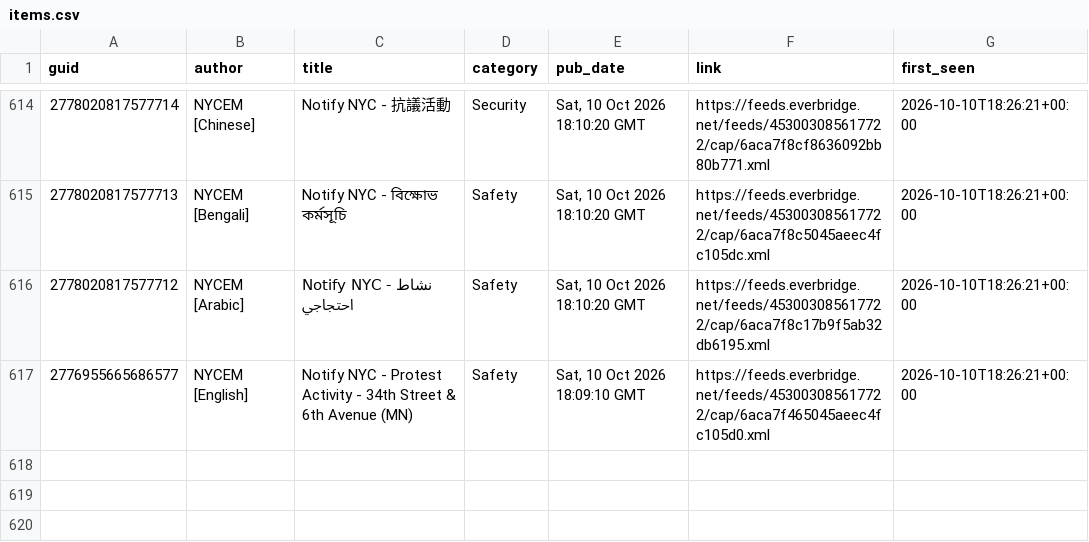
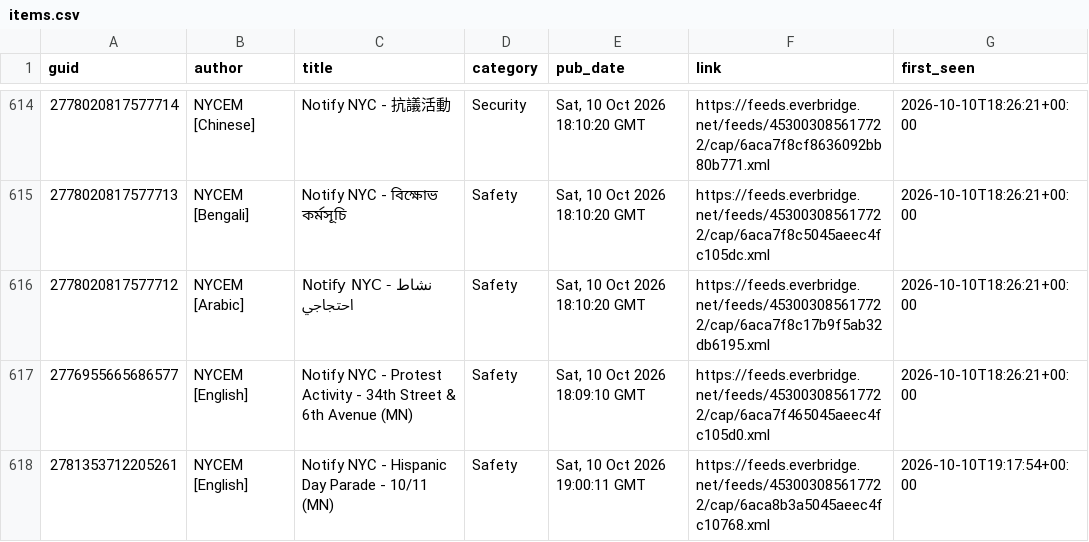
Before and after one commit to BetaNYC/q-map, a CSV file: data/archive/alerts/items.csv, drawn as a sheet; only a part is shown, gaps mark what is left out.

```diff
--- a/data/archive/alerts/items.csv
+++ b/data/archive/alerts/items.csv
@@ -617 +617,2 @@ guid,author,title,category,pub_date,link,first_seen
 2776955665686577,NYCEM [English],Notify NYC - Protest Activity - 34th Street & 6th Avenue (MN),Safety,"Sat, 10 Oct 2026 18:09:10 GMT",https://feeds.everbridge.net/feeds/453003085617722/cap/6aca7f465045aeec4fc105d0.xml,2026-10-10T18:26:21+00:00
+2781353712205261,NYCEM [English],Notify NYC - Hispanic Day Parade - 10/11 (MN),Safety,"Sat, 10 Oct 2026 19:00:11 GMT",https://feeds.everbridge.net/feeds/453003085617722/cap/6aca8b3a5045aeec4fc10768.xml,2026-10-10T19:17:54+00:00
```
Also changed, not shown: 2 other files.
